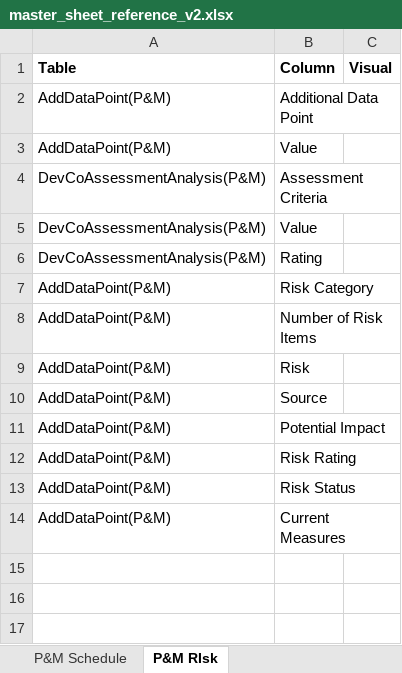
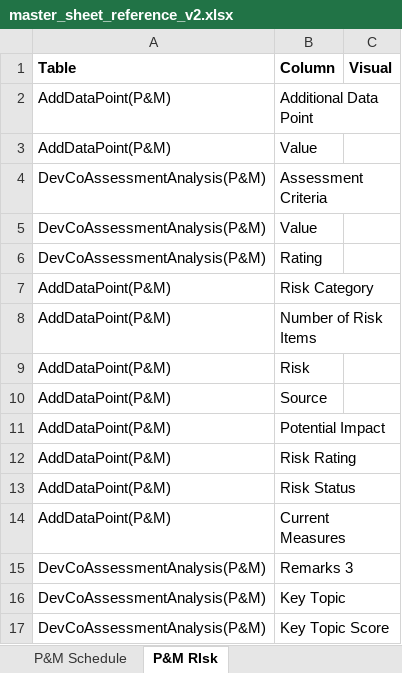
Before and after one commit to jemyap91/lighthouse_dash, an Excel workbook: master_sheet_reference_v2.xlsx, sheet P&M RIsk, drawn as a sheet; values as stored, in another font and other column widths than the file's, no borders; the diff names each change by its address in the sheet, - before the commit and + after, or states it on an @@ line.

```diff
--- a/master_sheet_reference_v2.xlsx (sheet P&M RIsk)
+++ b/master_sheet_reference_v2.xlsx (sheet P&M RIsk)
+row 15: DevCoAssessmentAnalysis(P&M) | Remarks 3
+row 16: DevCoAssessmentAnalysis(P&M) | Key Topic
+row 17: DevCoAssessmentAnalysis(P&M) | Key Topic Score
```
Also changed, not shown: sheet Strategy & Operations, sheet Cost Estimation & Optimization, sheet Innovation & Technology, sheet D&C - Quality, sheet D&C - Construction, sheet P&M Schedule, 2 more sheets, other sheet tabs, master_sheet.xlsx.
